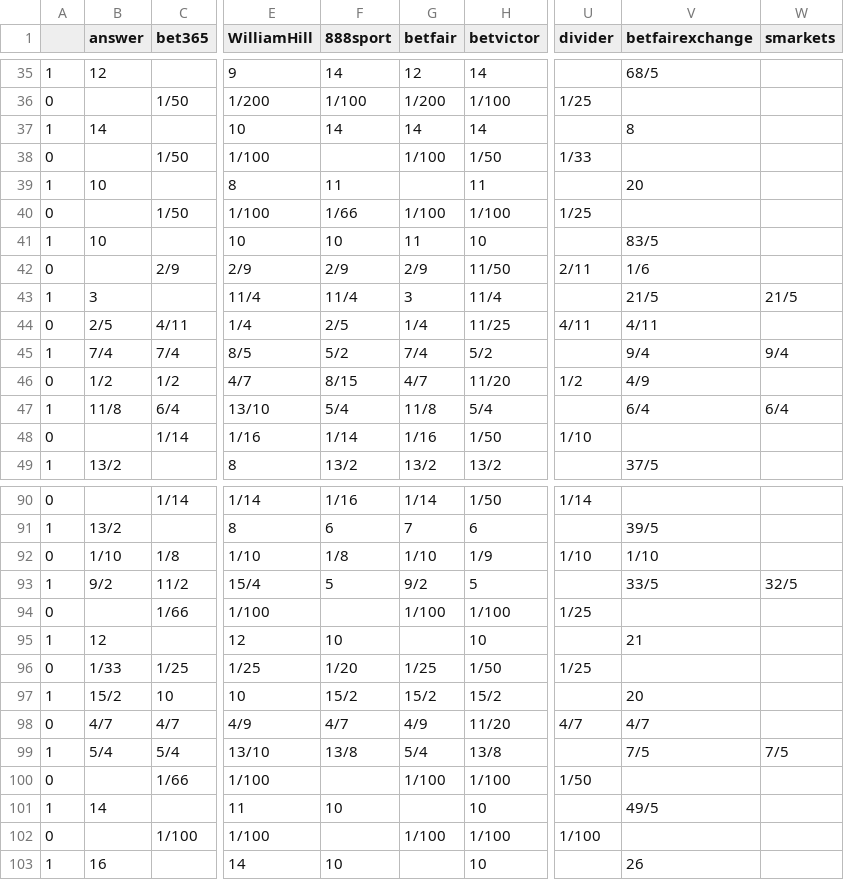
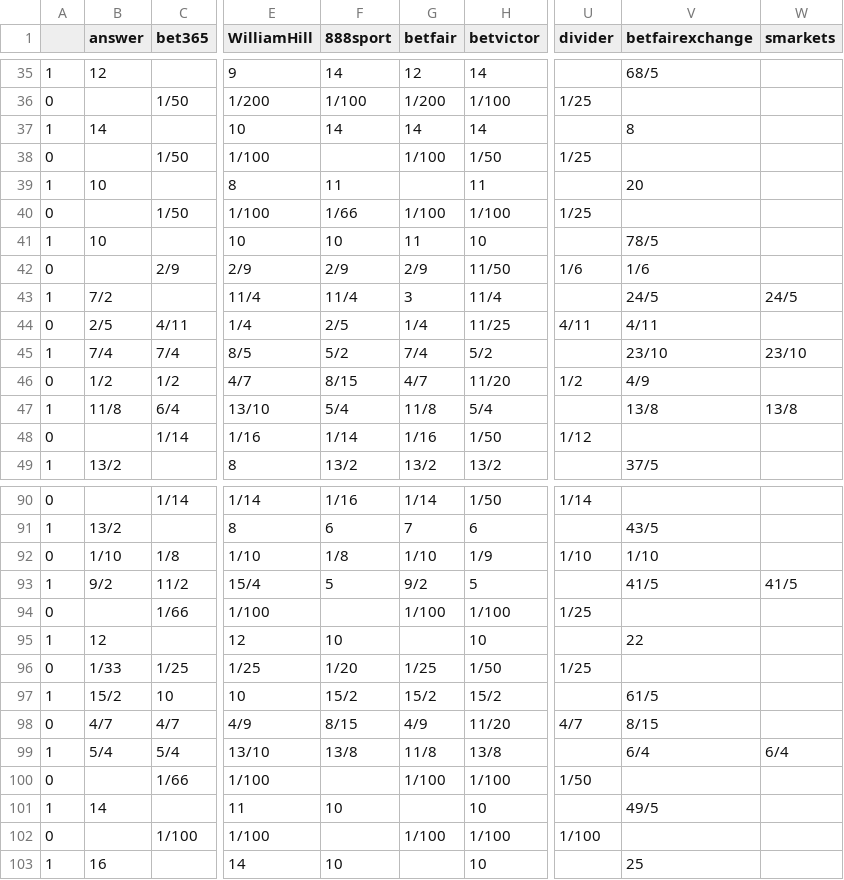
Before and after one commit to mickbransfield/predictit_538_odds, a CSV file: odds_state_presidential.csv, drawn as a sheet; only a part is shown, gaps mark what is left out; the diff covers the shown part only; the diff names each change by its address in the sheet, - before the commit and + after, or states it on an @@ line.

```diff
--- a/odds_state_presidential.csv
+++ b/odds_state_presidential.csv
-U38 (divider): 1/33
+U38 (divider): 1/25
-V41 (betfairexchange): 83/5
+V41 (betfairexchange): 78/5
-U42 (divider): 2/11
+U42 (divider): 1/6
-B43 (answer): 3
+B43 (answer): 7/2
-V43 (betfairexchange): 21/5
+V43 (betfairexchange): 24/5
-W43 (smarkets): 21/5
+W43 (smarkets): 24/5
-V45 (betfairexchange): 9/4
+V45 (betfairexchange): 23/10
-W45 (smarkets): 9/4
+W45 (smarkets): 23/10
-V47 (betfairexchange): 6/4
+V47 (betfairexchange): 13/8
-W47 (smarkets): 6/4
+W47 (smarkets): 13/8
-U48 (divider): 1/10
+U48 (divider): 1/12
-V91 (betfairexchange): 39/5
+V91 (betfairexchange): 43/5
-V93 (betfairexchange): 33/5
+V93 (betfairexchange): 41/5
-W93 (smarkets): 32/5
+W93 (smarkets): 41/5
-V95 (betfairexchange): 21
+V95 (betfairexchange): 22
-V97 (betfairexchange): 20
+V97 (betfairexchange): 61/5
-F98 (888sport): 4/7
+F98 (888sport): 8/15
-V98 (betfairexchange): 4/7
+V98 (betfairexchange): 8/15
-G99 (betfair): 5/4
+G99 (betfair): 11/8
-V99 (betfairexchange): 7/5
+V99 (betfairexchange): 6/4
-W99 (smarkets): 7/5
+W99 (smarkets): 6/4
-V103 (betfairexchange): 26
+V103 (betfairexchange): 25
```
Also changed, not shown: 48 edited cells elsewhere in this file.
